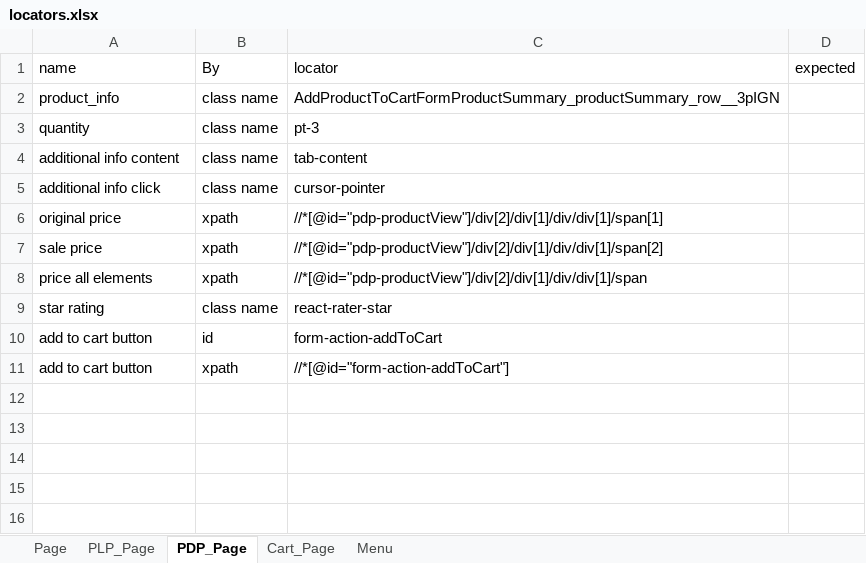
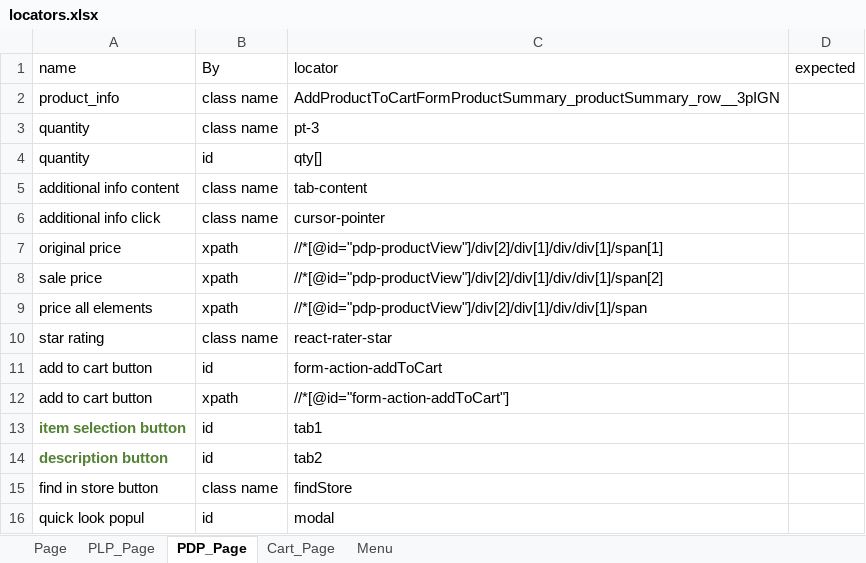
Before and after one commit to bonaris/bvt_poc, an Excel workbook: test_data/locators.xlsx, sheet PDP_Page, drawn as a sheet; values as stored, in another font and other column widths than the file's, no borders; the diff names each change by its address in the sheet, - before the commit and + after, or states it on an @@ line.

```diff
--- a/test_data/locators.xlsx (sheet PDP_Page)
+++ b/test_data/locators.xlsx (sheet PDP_Page)
+row 4: quantity | id | qty[]
+row 13: item selection button | id | tab1
+row 14: description button | id | tab2
+row 15: find in store button | class name | findStore
+row 16: quick look popul | id | modal
```
Also changed, not shown: sheet PLP_Page, test_data/test_data.xlsx, 9 other files.
